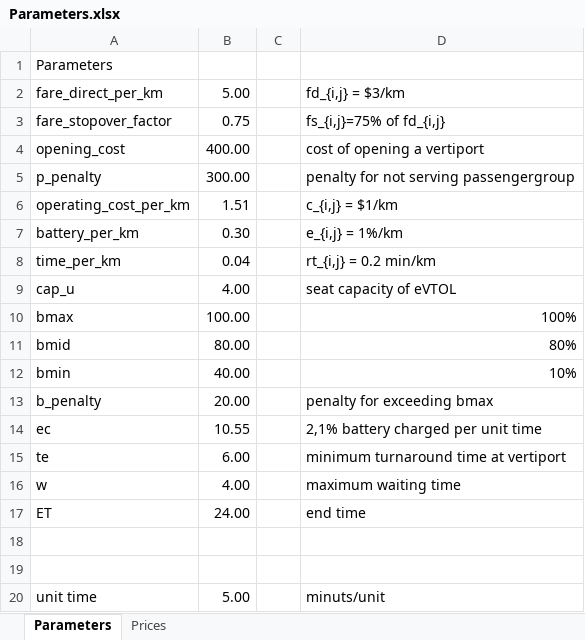
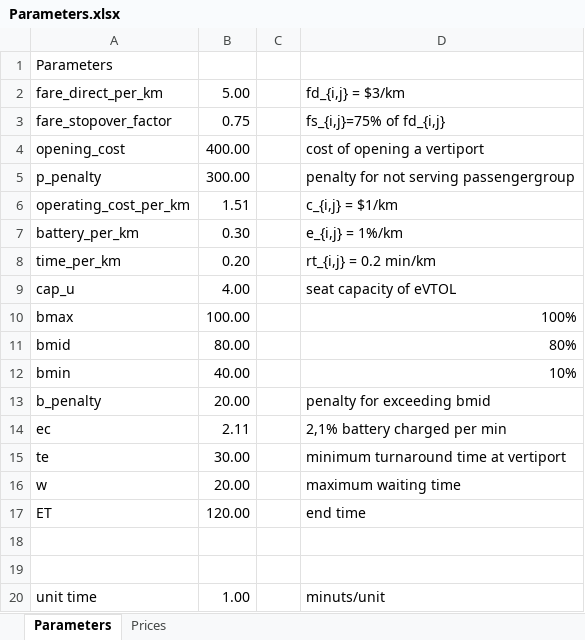
Before and after one commit to JonasHansenDTU/Master-Thesis-eVTOL, an Excel workbook: inputData/Parameters.xlsx, sheet Parameters, drawn as a sheet; values as stored, in another font and other column widths than the file's, no borders; the diff names each change by its address in the sheet, - before the commit and + after, or states it on an @@ line.

```diff
--- a/inputData/Parameters.xlsx (sheet Parameters)
+++ b/inputData/Parameters.xlsx (sheet Parameters)
-B8: 0.04
+B8: 0.20
-D13: penalty for exceeding bmax
+D13: penalty for exceeding bmid
-B14: 10.55
+B14: 2.11
-D14: 2,1% battery charged per unit time
+D14: 2,1% battery charged per min
-B15: 6.00
+B15: 30.00
-B16: 4.00
+B16: 20.00
-B17: 24.00
+B17: 120.00
-B20: 5.00
+B20: 1.00
```
Also changed, not shown: inputData/inputData.xlsx, inputData/inputDataMini.xlsx, 7 other files.
